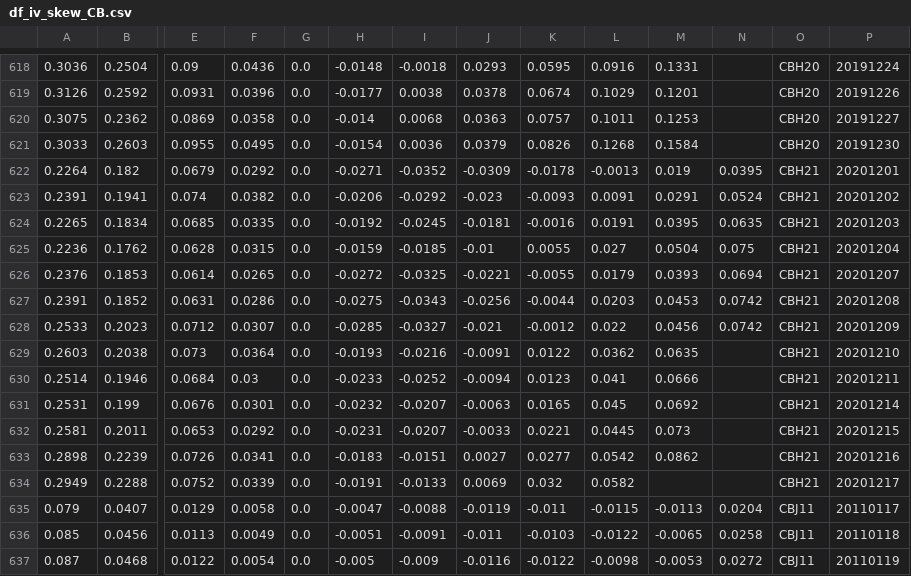
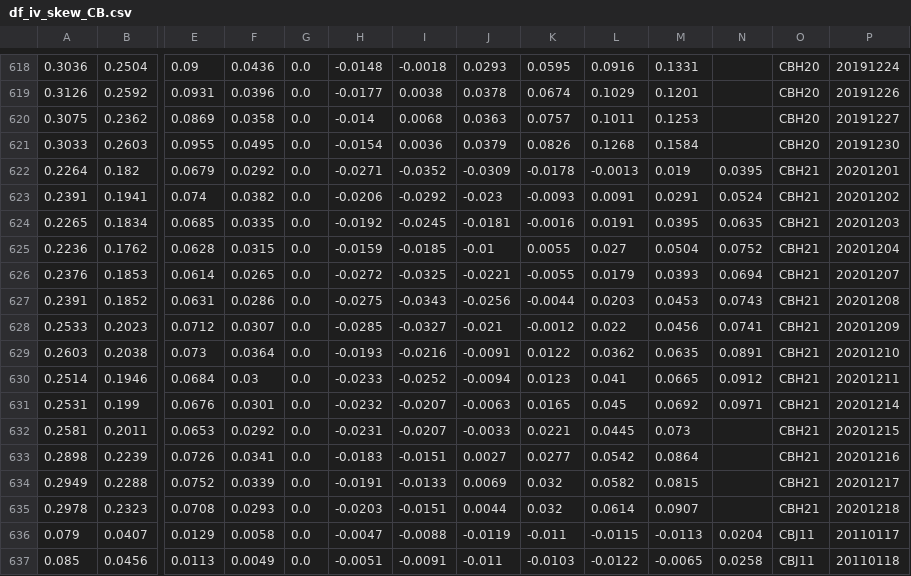
Before and after one commit to bgithub1/dashgrid, a CSV file: dashgrid/df_iv_skew_CB.csv, drawn as a sheet; only a part is shown, gaps mark what is left out; the shorter side is filled out with more unchanged rows; rows hold the shown columns only; the diff names each change by its address in the sheet, - before the commit and + after, or states it on an @@ line.

```diff
--- a/dashgrid/df_iv_skew_CB.csv
+++ b/dashgrid/df_iv_skew_CB.csv
-N625: 0.075
+N625: 0.0752
-N627: 0.0742
+N627: 0.0743
-N628: 0.0742
+N628: 0.0741
-N629: (empty)
+N629: 0.0891
-M630: 0.0666
+M630: 0.0665
-N630: (empty)
+N630: 0.0912
-N631: (empty)
+N631: 0.0971
-M633: 0.0862
+M633: 0.0864
-M634: (empty)
+M634: 0.0815
+row 635: 0.2978 | 0.2323 | 0.0708 | 0.0293 | 0.0 | -0.0203 | -0.0151 | 0.0044 | 0.032 | 0.0614 | 0.0907 |  | CBH21 | 20201218
```
Also changed, not shown: dashgrid/df_cash_futures_CL.csv, dashgrid/df_cash_futures_ES.csv, 9 other files.
